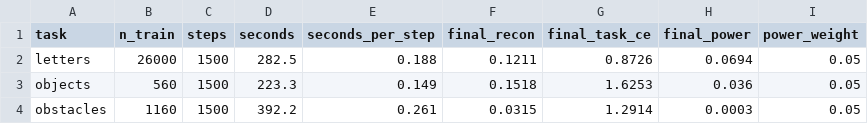
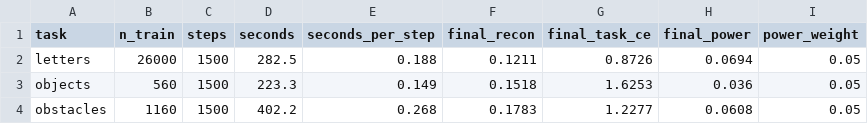
Before and after one commit to brycekage/phosphene-lab, a CSV file: results/phase2_e3_training.csv, drawn as a sheet.

```diff
--- a/results/phase2_e3_training.csv
+++ b/results/phase2_e3_training.csv
@@ -3,2 +3,2 @@ letters,26000,1500,282.5,0.188,0.1211,0.8726,0.0694,0.05
 objects,560,1500,223.3,0.149,0.1518,1.6253,0.036,0.05
-obstacles,1160,1500,392.2,0.261,0.0315,1.2914,0.0003,0.05
+obstacles,1160,1500,402.2,0.268,0.1783,1.2277,0.0608,0.05
```
Also changed, not shown: results/benchmark.csv, results/benchmark_parts/obstacles_seed0.csv, 12 other files.
